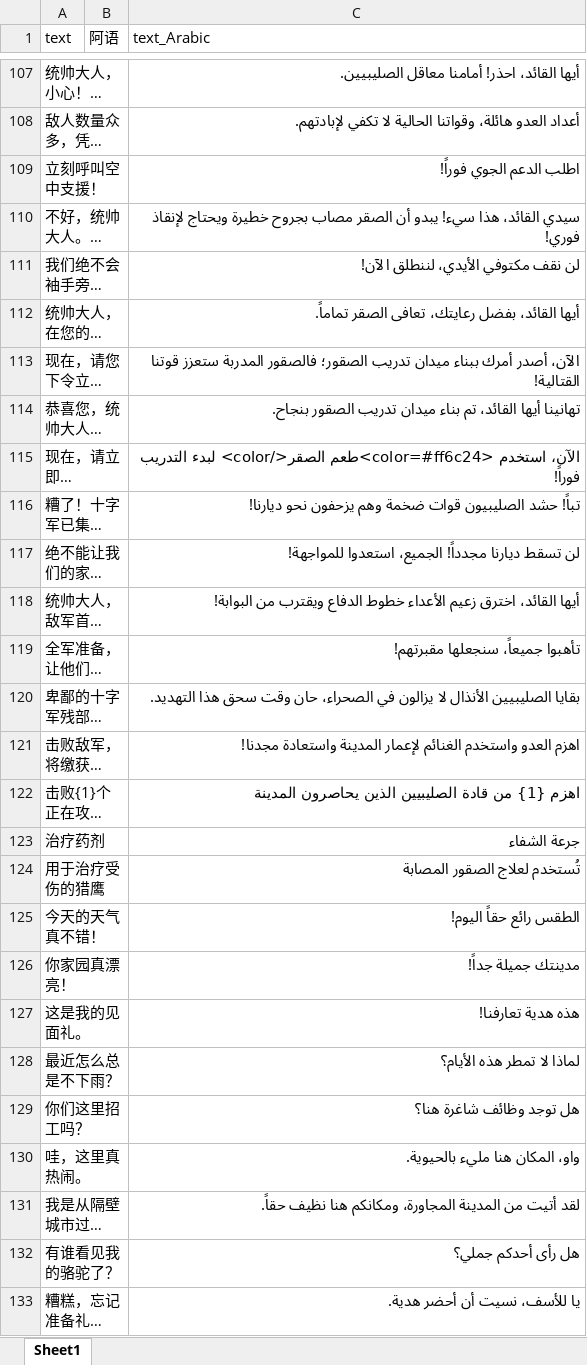
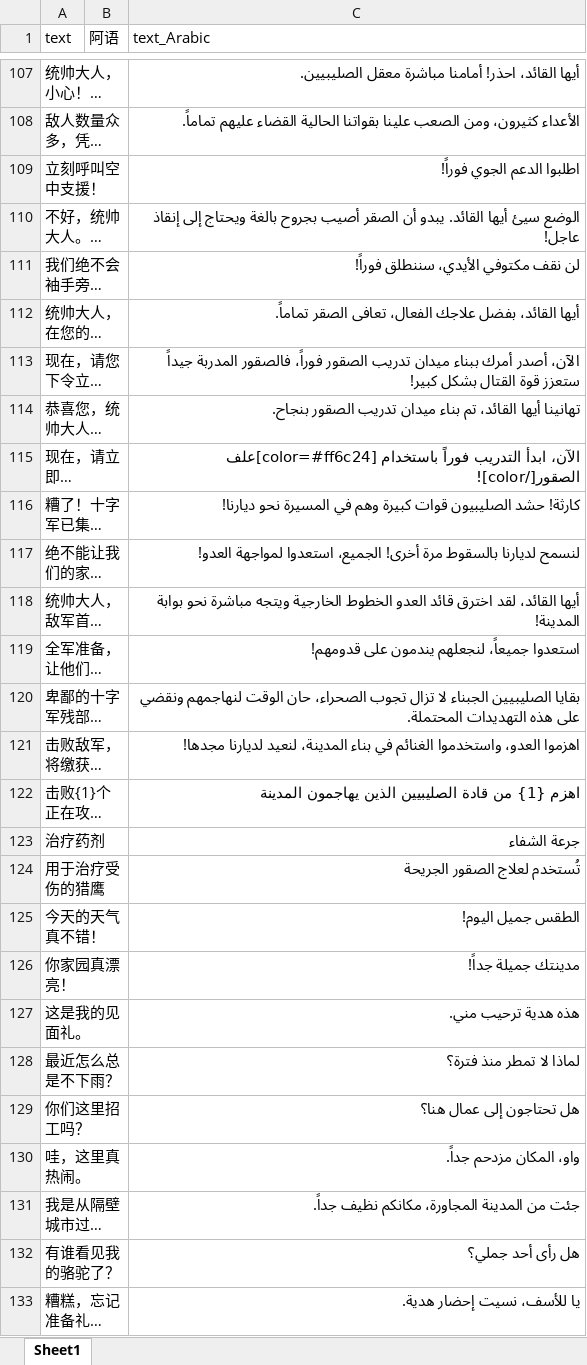
Before and after one commit to salahsultan1998/AI_translation, an Excel workbook: data/translated_DM_03_arabic_test.xlsx, sheet Sheet1, drawn as a sheet; only a part is shown, gaps mark what is left out; long unchanged cells end in …; values as stored, in another font and other column widths than the file's, no borders; the diff covers the shown part only; the diff names each change by its address in the sheet, - before the commit and + after, or states it on an @@ line.

```diff
--- a/data/translated_DM_03_arabic_test.xlsx (sheet Sheet1)
+++ b/data/translated_DM_03_arabic_test.xlsx (sheet Sheet1)
-C107 (text_Arabic): أيها القائد، احذر! أمامنا معاقل الصليبيين.
+C107 (text_Arabic): أيها القائد، احذر! أمامنا مباشرة معقل الصليبيين.
-C108 (text_Arabic): أعداد العدو هائلة، وقواتنا الحالية لا تكفي لإبادتهم.
+C108 (text_Arabic): الأعداء كثيرون، ومن الصعب علينا بقواتنا الحالية القضاء عليهم تماماً.
-C109 (text_Arabic): اطلب الدعم الجوي فوراً!
+C109 (text_Arabic): اطلبوا الدعم الجوي فوراً!
-C110 (text_Arabic): سيدي القائد، هذا سيء! يبدو أن الصقر مصاب بجروح خطيرة ويحتاج لإنقاذ فوري!
+C110 (text_Arabic): الوضع سيئ أيها القائد. يبدو أن الصقر أصيب بجروح بالغة ويحتاج إلى إنقاذ عاجل!
-C111 (text_Arabic): لن نقف مكتوفي الأيدي، لننطلق الآن!
+C111 (text_Arabic): لن نقف مكتوفي الأيدي، سننطلق فوراً!
-C112 (text_Arabic): …القائد، بفضل رعايتك، تعافى الصقر…
+C112 (text_Arabic): …القائد، بفضل علاجك الفعال، تعافى الصقر…
-C113 (text_Arabic): …ميدان تدريب الصقور؛ فالصقور المدربة ستعزز قوتنا القتالية!
+C113 (text_Arabic): …ميدان تدريب الصقور فوراً، فالصقور المدربة جيداً ستعزز قوة القتال بشكل كبير!
-C115 (text_Arabic): الآن، استخدم <color=#ff6c24>طعم الصقر</color> لبدء التدريب فوراً!
+C115 (text_Arabic): الآن، ابدأ التدريب فوراً باستخدام [color=#ff6c24]علف الصقور[/color]!
-C116 (text_Arabic): تباً! حشد الصليبيون قوات ضخمة وهم يزحفون نحو ديارنا!
+C116 (text_Arabic): كارثة! حشد الصليبيون قوات كبيرة وهم في المسيرة نحو ديارنا!
-C117 (text_Arabic): لن تسقط ديارنا مجدداً! الجميع، استعدوا للمواجهة!
+C117 (text_Arabic): لنسمح لديارنا بالسقوط مرة أخرى! الجميع، استعدوا لمواجهة العدو!
-C118 (text_Arabic): أيها القائد، اخترق زعيم الأعداء خطوط الدفاع ويقترب من البوابة!
+C118 (text_Arabic): أيها القائد، لقد اخترق قائد العدو الخطوط الخارجية ويتجه مباشرة نحو بوابة المدينة!
-C119 (text_Arabic): تأهبوا جميعاً، سنجعلها مقبرتهم!
+C119 (text_Arabic): استعدوا جميعاً، لنجعلهم يندمون على قدومهم!
-C120 (text_Arabic): بقايا الصليبيين الأنذال لا يزالون في الصحراء، حان وقت سحق هذا التهديد.
+C120 (text_Arabic): بقايا الصليبيين الجبناء لا تزال تجوب الصحراء، حان الوقت لنهاجمهم ونقضي على هذه التهديدات المحتملة.
-C121 (text_Arabic): اهزم العدو واستخدم الغنائم لإعمار المدينة واستعادة مجدنا!
+C121 (text_Arabic): اهزموا العدو، واستخدموا الغنائم في بناء المدينة، لنعيد لديارنا مجدها!
-C122 (text_Arabic): …الصليبيين الذين يحاصرون المدينة
+C122 (text_Arabic): …الصليبيين الذين يهاجمون المدينة
-C124 (text_Arabic): تُستخدم لعلاج الصقور المصابة
+C124 (text_Arabic): تُستخدم لعلاج الصقور الجريحة
-C125 (text_Arabic): الطقس رائع حقاً اليوم!
+C125 (text_Arabic): الطقس جميل اليوم!
-C127 (text_Arabic): هذه هدية تعارفنا!
+C127 (text_Arabic): هذه هدية ترحيب مني.
-C128 (text_Arabic): لماذا لا تمطر هذه الأيام؟
+C128 (text_Arabic): لماذا لا تمطر منذ فترة؟
-C129 (text_Arabic): هل توجد وظائف شاغرة هنا؟
+C129 (text_Arabic): هل تحتاجون إلى عمال هنا؟
-C130 (text_Arabic): واو، المكان هنا مليء بالحيوية.
+C130 (text_Arabic): واو، المكان مزدحم جداً.
-C131 (text_Arabic): لقد أتيت من المدينة المجاورة، ومكانكم هنا نظيف حقاً.
+C131 (text_Arabic): جئت من المدينة المجاورة، مكانكم نظيف جداً.
-C132 (text_Arabic): هل رأى أحدكم جملي؟
+C132 (text_Arabic): هل رأى أحد جملي؟
-C133 (text_Arabic): يا للأسف، نسيت أن أحضر هدية.
+C133 (text_Arabic): يا للأسف، نسيت إحضار هدية.
```
Also changed, not shown: 86 edited cells elsewhere in this sheet, 13 other files.
